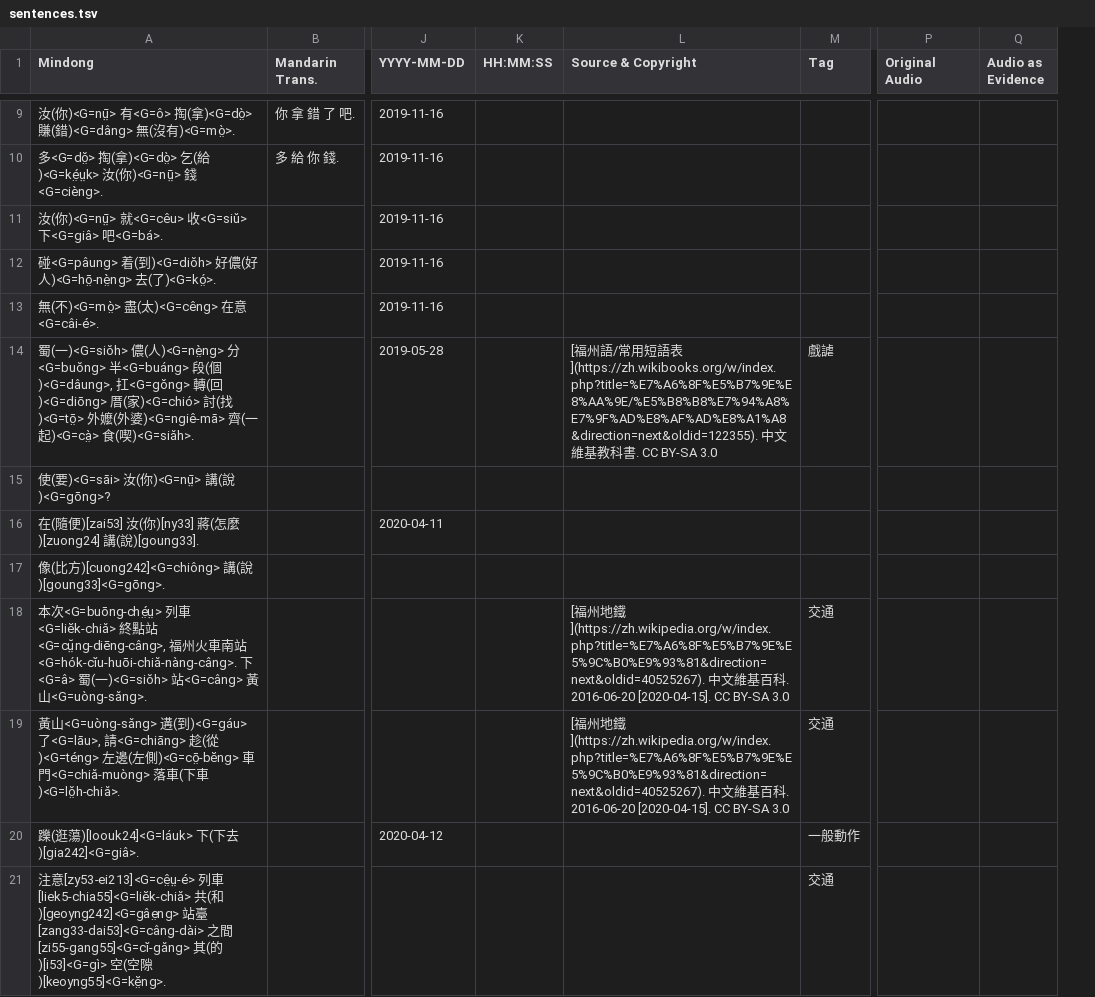
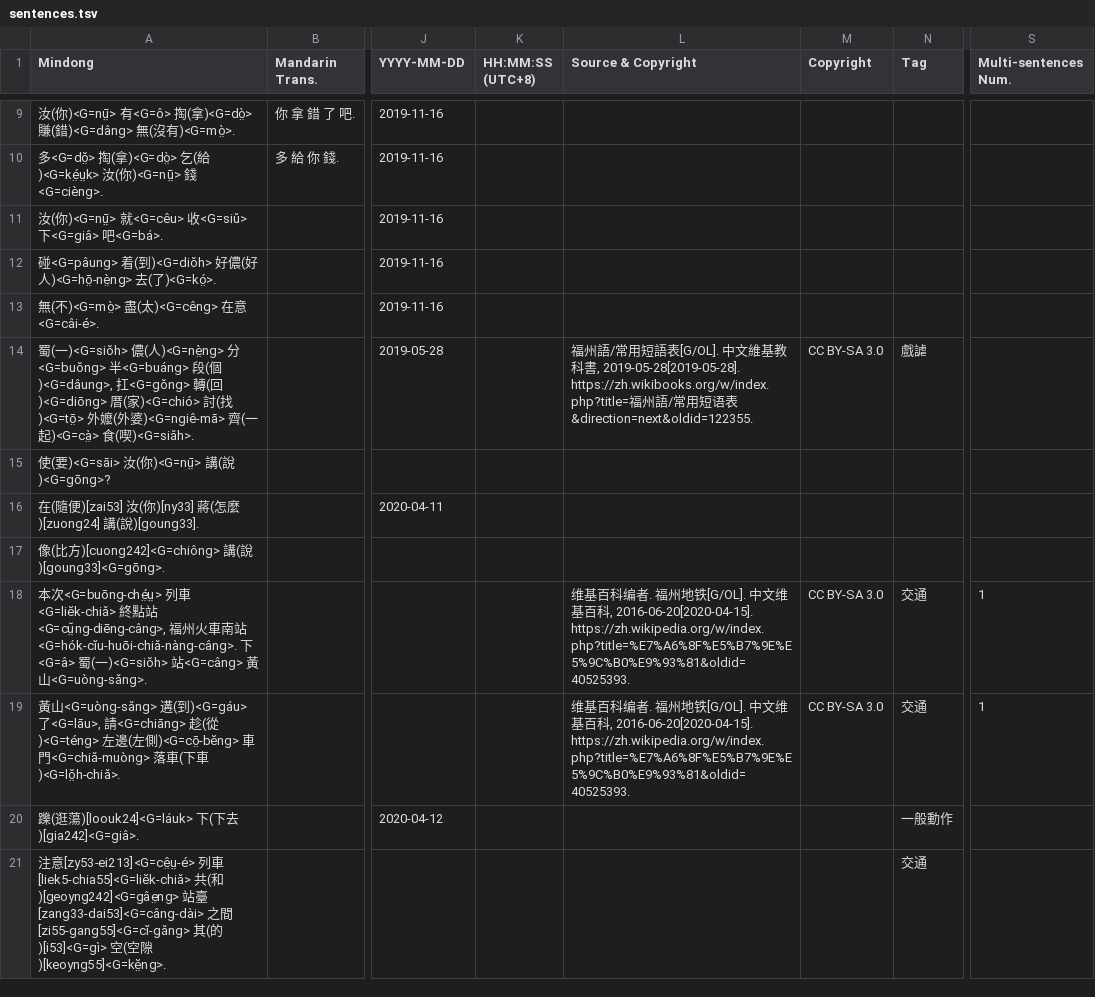
Before and after one commit to MindongLab/cdo-corpus, a TSV file: sentences.tsv, drawn as a sheet; only a part is shown, gaps mark what is left out; removed rows and columns are numbered as before the commit, all else as after; the diff covers the shown part only; the diff names each change by its address in the sheet, - before the commit and + after, or states it on an @@ line.

```diff
--- a/sentences.tsv
+++ b/sentences.tsv
+column M (Copyright), rows 14-19: CC BY-SA 3.0 |  |  |  | CC BY-SA 3.0 | CC BY-SA 3.0
-column P (Original Audio), empty
-column Q (Audio as Evidence), empty
+column S (Multi-sentences Num.), rows 18-19: 1 | 1
-K1: HH:MM:SS
+K1: HH:MM:SS (UTC+8)
-L14 (Source & Copyright): [福州語/常用短語表](https://zh.wikibooks.org/w/index.php?title=%E7%A6%8F%E5%B7%9E%E8%AA%9E/%E5%B8%B8%E7%94%A8%E7%9F%AD%E8%AF%AD%E8%A1%A8&direction=next&oldid=122355). 中文維基教科書. CC BY-SA 3.0
+L14 (Source & Copyright): 福州語/常用短語表[G/OL]. 中文維基教科書, 2019-05-28[2019-05-28]. https://zh.wikibooks.org/w/index.php?title=福州語/常用短语表&direction=next&oldid=122355.
-L18:L19 (Source & Copyright): [福州地鐵](https://zh.wikipedia.org/w/index.php?title=%E7%A6%8F%E5%B7%9E%E5%9C%B0%E9%93%81&direction=next&oldid=40525267). 中文維基百科. 2016-06-20 [2020-04-15]. CC BY-SA 3.0
+L18:L19 (Source & Copyright): 维基百科编者. 福州地铁[G/OL]. 中文维基百科, 2016-06-20[2020-04-15]. https://zh.wikipedia.org/w/index.php?title=%E7%A6%8F%E5%B7%9E%E5%9C%B0%E9%93%81&oldid=40525393.
```
Also changed, not shown: 4 added rows, 4 removed rows and 12 edited cells elsewhere in this file, 9 other files.
